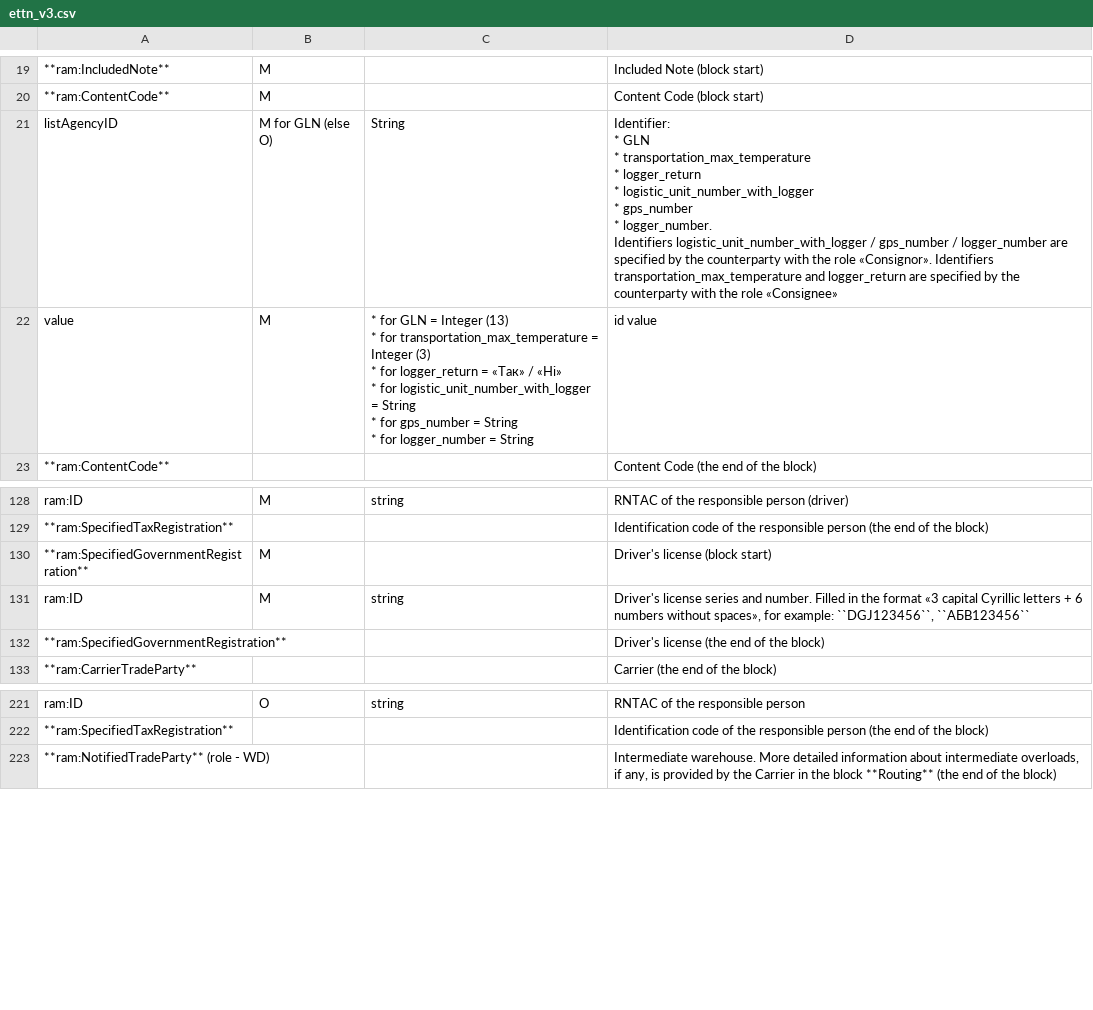
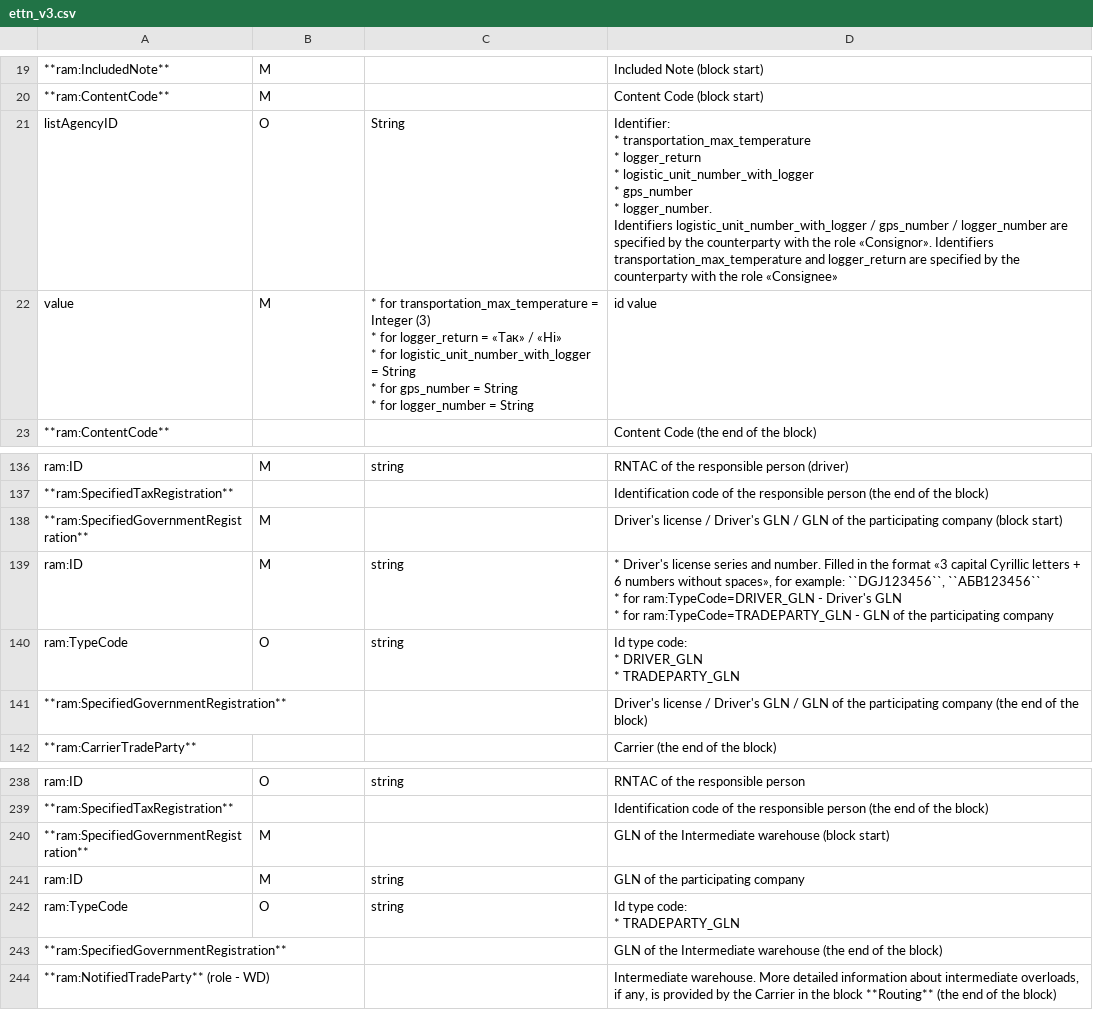
Before and after one commit to EDI-N/Docs_en, a CSV file: docs/Docs_ETTNv3/ETTN/for_csv/ettn_v3.csv, drawn as a sheet; only a part is shown, gaps mark what is left out; addresses are those after the commit; ↵ is a line break in a cell; the diff covers the shown part only; the diff names each change by its address in the sheet, - before the commit and + after, or states it on an @@ line.

```diff
--- a/docs/Docs_ETTNv3/ETTN/for_csv/ettn_v3.csv
+++ b/docs/Docs_ETTNv3/ETTN/for_csv/ettn_v3.csv
-B21: M for GLN (else O)
+B21: O
-D21: Identifier: ↵ * GLN ↵ * transportation_max_temperature ↵ *…
+D21: Identifier: ↵ * transportation_max_temperature ↵ *…
-C22: * for GLN = Integer (13) ↵ * for transportation_max_temperature =…
+C22: * for transportation_max_temperature =…
-D138: Driver's license (block start)
+D138: Driver's license / Driver's GLN / GLN of the participating company (block start)
-D139: Driver's license series and number. Filled in the format «3 capital Cyrillic letters + 6 numbers without spaces», for example: ``DGJ123456``, ``АБВ123456``
+D139: * Driver's license series and number. Filled in the format «3 capital Cyrillic letters + 6 numbers without spaces», for example: ``DGJ123456``, ``АБВ123456`` ↵ * for ram:TypeCode=DRIVER_GLN - Driver's GLN ↵ * for ram:TypeCode=TRADEPARTY_GLN - GLN of the participating company
+row 140: ram:TypeCode | O | string | Id type code: ↵ * DRIVER_GLN ↵ * TRADEPARTY_GLN
-D141: Driver's license (the end…
+D141: Driver's license / Driver's GLN / GLN of the participating company (the end…
+row 240: **ram:SpecifiedGovernmentRegistration** | M |  | GLN of the Intermediate warehouse (block start)
+row 241: ram:ID | M | string | GLN of the participating company
+row 242: ram:TypeCode | O | string | Id type code: ↵ * TRADEPARTY_GLN
+row 243: **ram:SpecifiedGovernmentRegistration** |  |  | GLN of the Intermediate warehouse (the end of the block)
```
Also changed, not shown: 16 added rows elsewhere in this file, 2 other files.
